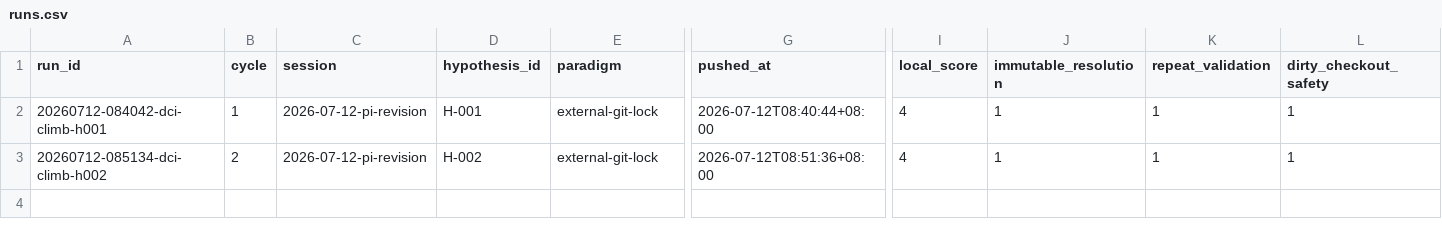
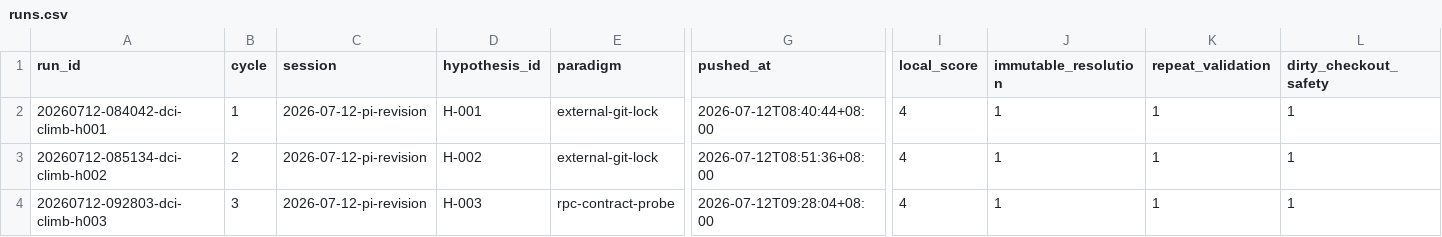
Before and after one commit to uukuguy/DCI-Agent-Lite, a CSV file: docs/status/climb/runs.csv, drawn as a sheet; only a part is shown, gaps mark what is left out; rows hold the shown columns only; the diff names each change by its address in the sheet, - before the commit and + after, or states it on an @@ line.

Commit message:
feat: add model-free Pi RPC compatibility probe

```diff
--- a/docs/status/climb/runs.csv
+++ b/docs/status/climb/runs.csv
+row 4: 20260712-092803-dci-climb-h003 | 3 | 2026-07-12-pi-revision | H-003 | rpc-contract-probe | 2026-07-12T09:28:04+08:00 | 4 | 1 | 1 | 1
```
Also changed, not shown: 16 other files.
